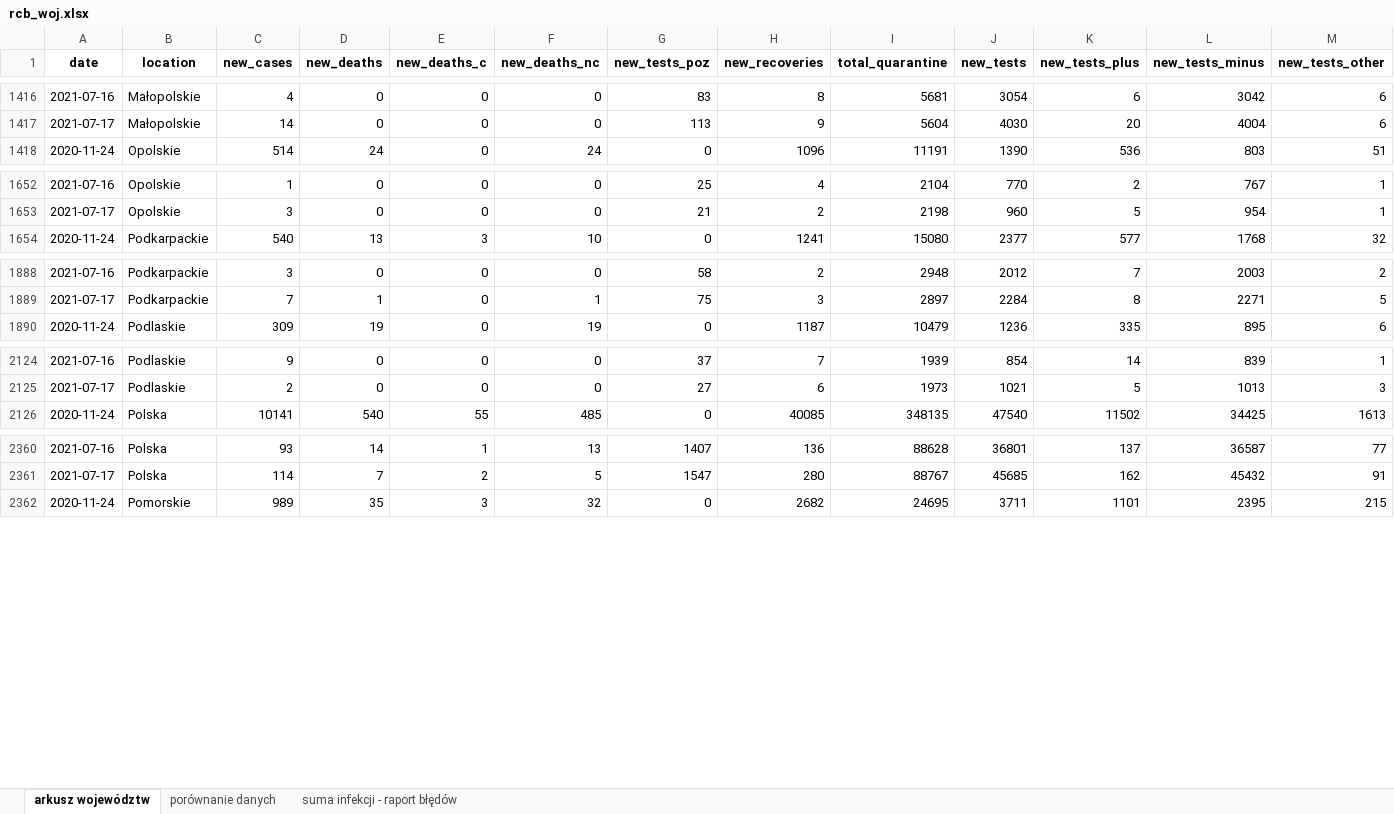
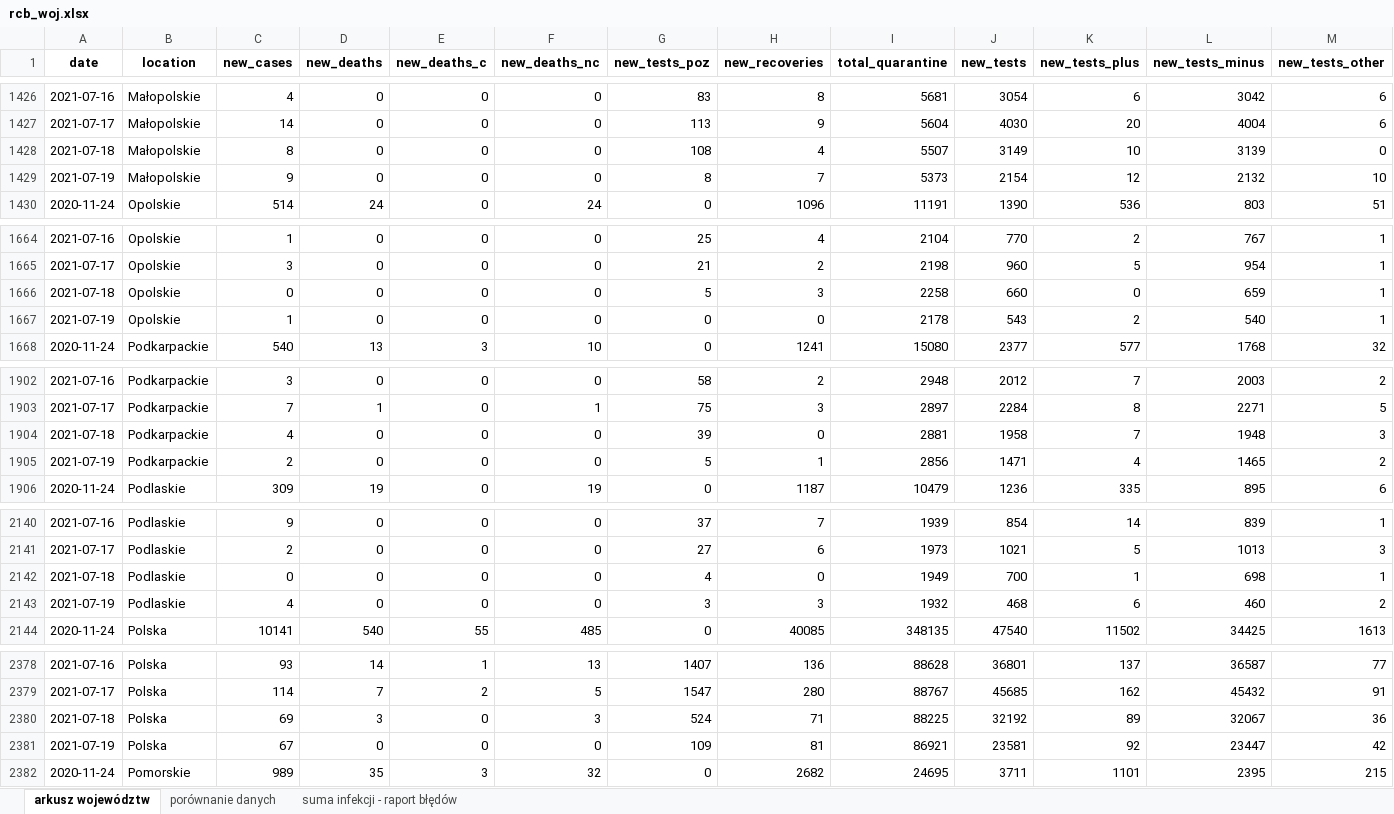
Before and after one commit to wieslawseweryn/covide, an Excel workbook: rcb_woj.xlsx, sheet arkusz województw, drawn as a sheet; only a part is shown, gaps mark what is left out; values as stored, in another font and other column widths than the file's, no borders; the diff covers the shown part only; the diff names each change by its address in the sheet, - before the commit and + after, or states it on an @@ line.

```diff
--- a/rcb_woj.xlsx (sheet arkusz województw)
+++ b/rcb_woj.xlsx (sheet arkusz województw)
+row 1428: 2021-07-18 | Małopolskie | 8 | 0 | 0 | 0 | 108 | 4 | 5507 | 3149 | 10 | 3139 | 0
+row 1429: 2021-07-19 | Małopolskie | 9 | 0 | 0 | 0 | 8 | 7 | 5373 | 2154 | 12 | 2132 | 10
+row 1666: 2021-07-18 | Opolskie | 0 | 0 | 0 | 0 | 5 | 3 | 2258 | 660 | 0 | 659 | 1
+row 1667: 2021-07-19 | Opolskie | 1 | 0 | 0 | 0 | 0 | 0 | 2178 | 543 | 2 | 540 | 1
+row 1904: 2021-07-18 | Podkarpackie | 4 | 0 | 0 | 0 | 39 | 0 | 2881 | 1958 | 7 | 1948 | 3
+row 1905: 2021-07-19 | Podkarpackie | 2 | 0 | 0 | 0 | 5 | 1 | 2856 | 1471 | 4 | 1465 | 2
+row 2142: 2021-07-18 | Podlaskie | 0 | 0 | 0 | 0 | 4 | 0 | 1949 | 700 | 1 | 698 | 1
+row 2143: 2021-07-19 | Podlaskie | 4 | 0 | 0 | 0 | 3 | 3 | 1932 | 468 | 6 | 460 | 2
+row 2380: 2021-07-18 | Polska | 69 | 3 | 0 | 3 | 524 | 71 | 88225 | 32192 | 89 | 32067 | 36
+row 2381: 2021-07-19 | Polska | 67 | 0 | 0 | 0 | 109 | 81 | 86921 | 23581 | 92 | 23447 | 42
```
Also changed, not shown: 24 added rows elsewhere in this sheet, sheet porównanie danych, sheet suma infekcji - raport błędów, 23 other files.
